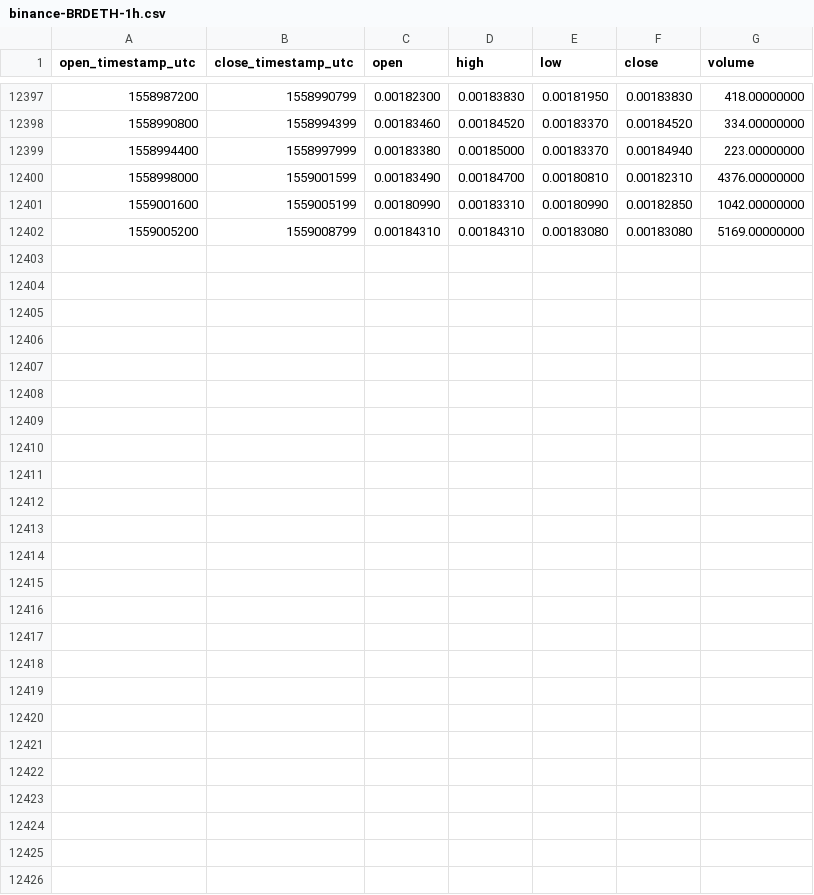
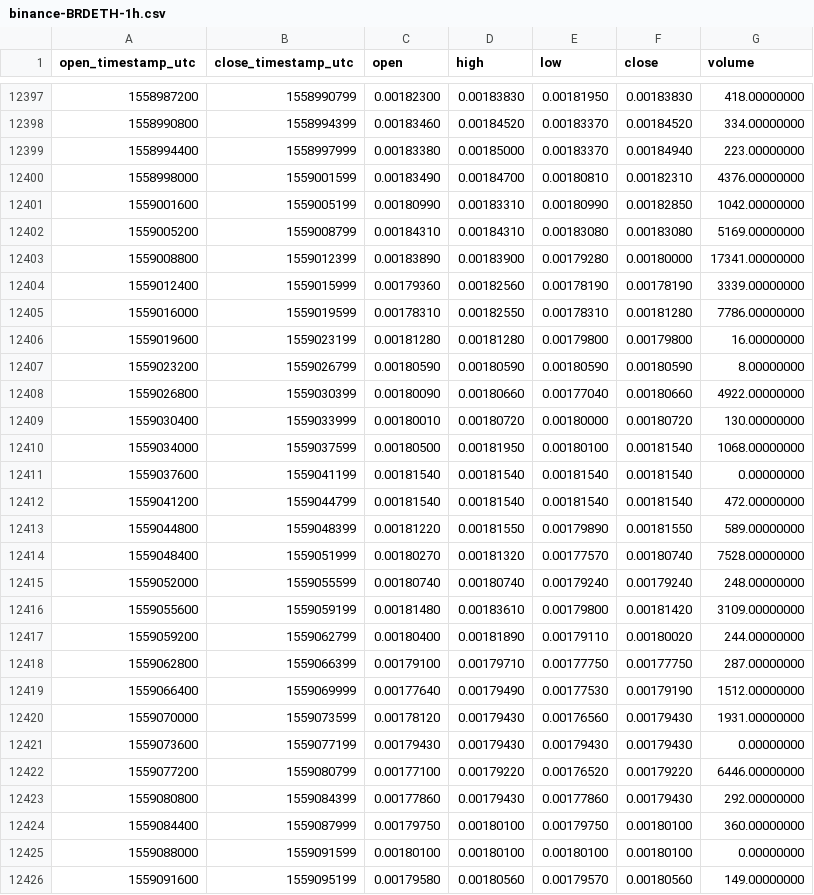
Before and after one commit to cryptobigbro/binance-BRDETH, a CSV file: binance-BRDETH-1h.csv, drawn as a sheet; only a part is shown, gaps mark what is left out; the diff names each change by its address in the sheet, - before the commit and + after, or states it on an @@ line.

Commit message:
Update OHLCV data.

```diff
--- a/binance-BRDETH-1h.csv
+++ b/binance-BRDETH-1h.csv
+row 12403: 1559008800 | 1559012399 | 0.00183890 | 0.00183900 | 0.00179280 | 0.00180000 | 17341.00000000
+row 12404: 1559012400 | 1559015999 | 0.00179360 | 0.00182560 | 0.00178190 | 0.00178190 | 3339.00000000
+row 12405: 1559016000 | 1559019599 | 0.00178310 | 0.00182550 | 0.00178310 | 0.00181280 | 7786.00000000
+row 12406: 1559019600 | 1559023199 | 0.00181280 | 0.00181280 | 0.00179800 | 0.00179800 | 16.00000000
+row 12407: 1559023200 | 1559026799 | 0.00180590 | 0.00180590 | 0.00180590 | 0.00180590 | 8.00000000
+row 12408: 1559026800 | 1559030399 | 0.00180090 | 0.00180660 | 0.00177040 | 0.00180660 | 4922.00000000
+row 12409: 1559030400 | 1559033999 | 0.00180010 | 0.00180720 | 0.00180000 | 0.00180720 | 130.00000000
+row 12410: 1559034000 | 1559037599 | 0.00180500 | 0.00181950 | 0.00180100 | 0.00181540 | 1068.00000000
+row 12411: 1559037600 | 1559041199 | 0.00181540 | 0.00181540 | 0.00181540 | 0.00181540 | 0.00000000
+row 12412: 1559041200 | 1559044799 | 0.00181540 | 0.00181540 | 0.00181540 | 0.00181540 | 472.00000000
+row 12413: 1559044800 | 1559048399 | 0.00181220 | 0.00181550 | 0.00179890 | 0.00181550 | 589.00000000
+row 12414: 1559048400 | 1559051999 | 0.00180270 | 0.00181320 | 0.00177570 | 0.00180740 | 7528.00000000
+row 12415: 1559052000 | 1559055599 | 0.00180740 | 0.00180740 | 0.00179240 | 0.00179240 | 248.00000000
+row 12416: 1559055600 | 1559059199 | 0.00181480 | 0.00183610 | 0.00179800 | 0.00181420 | 3109.00000000
+row 12417: 1559059200 | 1559062799 | 0.00180400 | 0.00181890 | 0.00179110 | 0.00180020 | 244.00000000
+row 12418: 1559062800 | 1559066399 | 0.00179100 | 0.00179710 | 0.00177750 | 0.00177750 | 287.00000000
+row 12419: 1559066400 | 1559069999 | 0.00177640 | 0.00179490 | 0.00177530 | 0.00179190 | 1512.00000000
+row 12420: 1559070000 | 1559073599 | 0.00178120 | 0.00179430 | 0.00176560 | 0.00179430 | 1931.00000000
+row 12421: 1559073600 | 1559077199 | 0.00179430 | 0.00179430 | 0.00179430 | 0.00179430 | 0.00000000
+row 12422: 1559077200 | 1559080799 | 0.00177100 | 0.00179220 | 0.00176520 | 0.00179220 | 6446.00000000
+row 12423: 1559080800 | 1559084399 | 0.00177860 | 0.00179430 | 0.00177860 | 0.00179430 | 292.00000000
+row 12424: 1559084400 | 1559087999 | 0.00179750 | 0.00180100 | 0.00179750 | 0.00180100 | 360.00000000
+row 12425: 1559088000 | 1559091599 | 0.00180100 | 0.00180100 | 0.00180100 | 0.00180100 | 0.00000000
+row 12426: 1559091600 | 1559095199 | 0.00179580 | 0.00180560 | 0.00179570 | 0.00180560 | 149.00000000
```
Also changed, not shown: binance-BRDETH-1d.csv.
